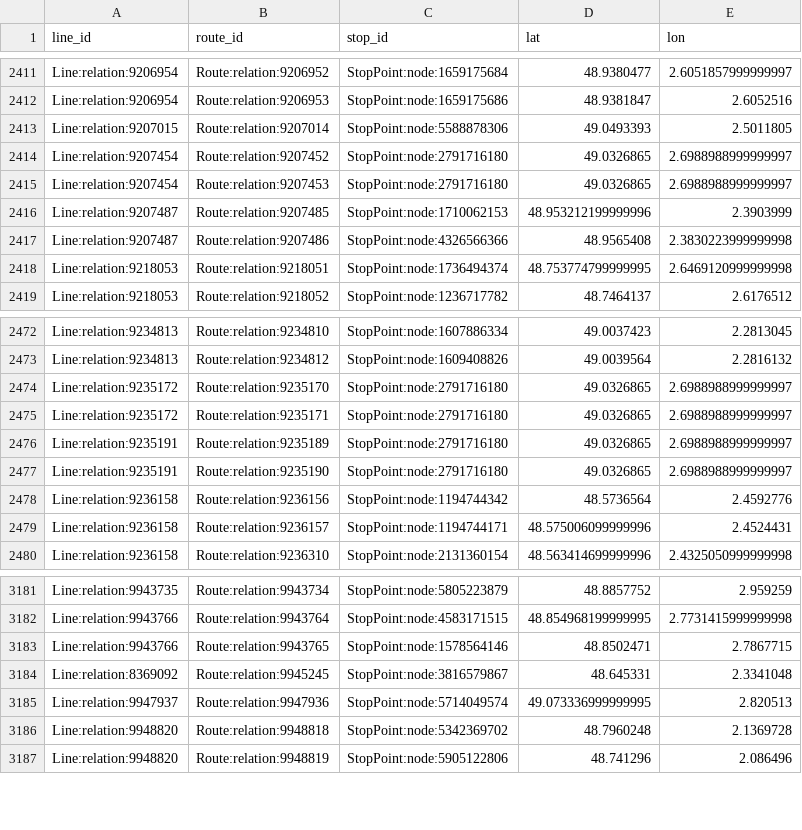
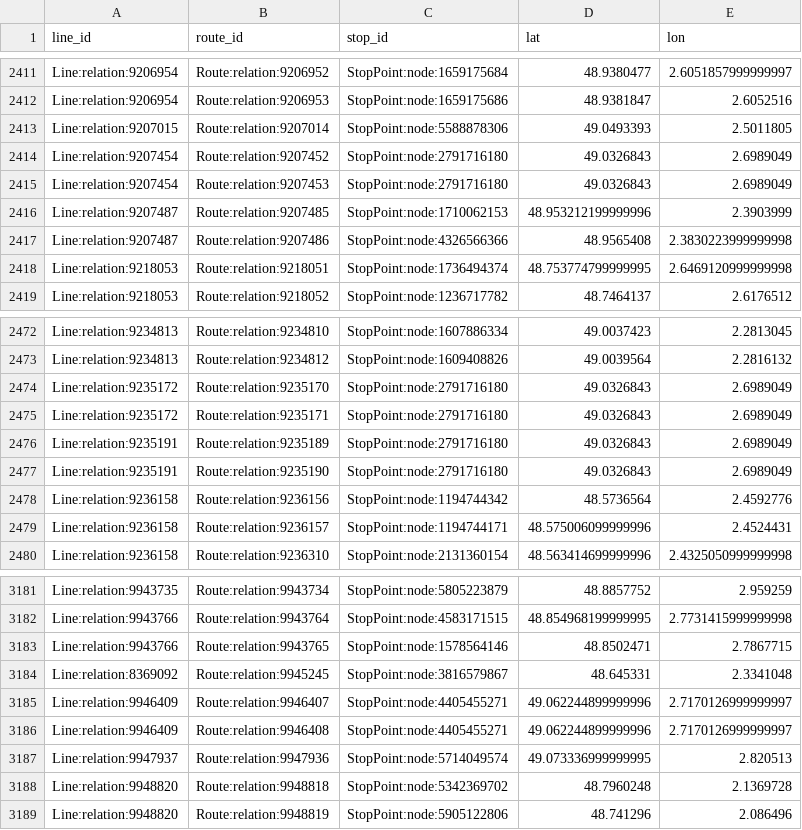
Before and after one commit to Jungle-Bus/ref-fr-STIF, a CSV file: data/osmose_relations_with_coord.csv, drawn as a sheet; only a part is shown, gaps mark what is left out.

```diff
--- a/data/osmose_relations_with_coord.csv
+++ b/data/osmose_relations_with_coord.csv
@@ -2413,4 +2413,4 @@ Line:relation:9206954,Route:relation:9206953,StopPoint:node:1659175686,48.938184
 Line:relation:9207015,Route:relation:9207014,StopPoint:node:5588878306,49.0493393,2.5011805
-Line:relation:9207454,Route:relation:9207452,StopPoint:node:2791716180,49.0326865,2.6988988999999997
-Line:relation:9207454,Route:relation:9207453,StopPoint:node:2791716180,49.0326865,2.6988988999999997
+Line:relation:9207454,Route:relation:9207452,StopPoint:node:2791716180,49.0326843,2.6989049
+Line:relation:9207454,Route:relation:9207453,StopPoint:node:2791716180,49.0326843,2.6989049
 Line:relation:9207487,Route:relation:9207485,StopPoint:node:1710062153,48.953212199999996,2.3903999
@@ -2473,6 +2473,6 @@ Line:relation:9234813,Route:relation:9234810,StopPoint:node:1607886334,49.003742
 Line:relation:9234813,Route:relation:9234812,StopPoint:node:1609408826,49.0039564,2.2816132
-Line:relation:9235172,Route:relation:9235170,StopPoint:node:2791716180,49.0326865,2.6988988999999997
-Line:relation:9235172,Route:relation:9235171,StopPoint:node:2791716180,49.0326865,2.6988988999999997
-Line:relation:9235191,Route:relation:9235189,StopPoint:node:2791716180,49.0326865,2.6988988999999997
-Line:relation:9235191,Route:relation:9235190,StopPoint:node:2791716180,49.0326865,2.6988988999999997
+Line:relation:9235172,Route:relation:9235170,StopPoint:node:2791716180,49.0326843,2.6989049
+Line:relation:9235172,Route:relation:9235171,StopPoint:node:2791716180,49.0326843,2.6989049
+Line:relation:9235191,Route:relation:9235189,StopPoint:node:2791716180,49.0326843,2.6989049
+Line:relation:9235191,Route:relation:9235190,StopPoint:node:2791716180,49.0326843,2.6989049
 Line:relation:9236158,Route:relation:9236156,StopPoint:node:1194744342,48.5736564,2.4592776
@@ -3184,2 +3184,4 @@ Line:relation:9943766,Route:relation:9943765,StopPoint:node:1578564146,48.850247
 Line:relation:8369092,Route:relation:9945245,StopPoint:node:3816579867,48.645331,2.3341048
+Line:relation:9946409,Route:relation:9946407,StopPoint:node:4405455271,49.062244899999996,2.7170126999999997
+Line:relation:9946409,Route:relation:9946408,StopPoint:node:4405455271,49.062244899999996,2.7170126999999997
 Line:relation:9947937,Route:relation:9947936,StopPoint:node:5714049574,49.073336999999995,2.820513
```
Also changed, not shown: data/idf_routes.csv, 3 other files.
